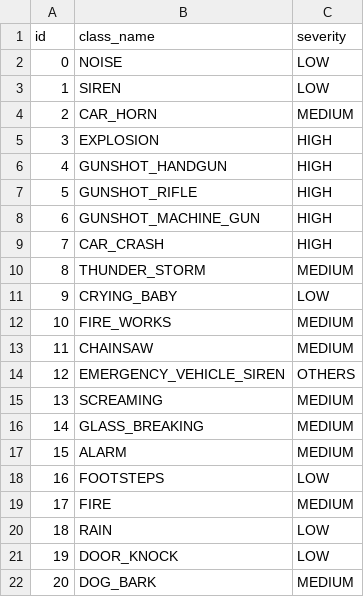
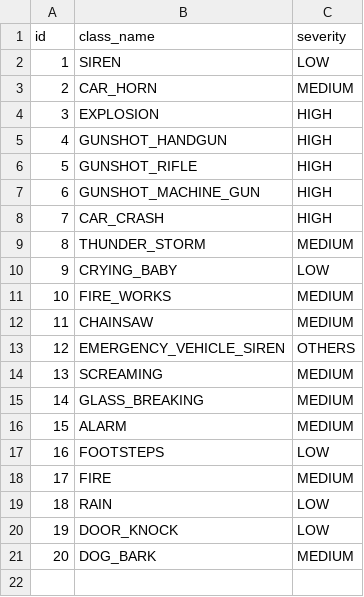
Before and after one commit to FitHanu/sound-recognition-ai, a CSV file: python/classes.csv, drawn as a sheet; the diff names each change by its address in the sheet, - before the commit and + after, or states it on an @@ line.

```diff
--- a/python/classes.csv
+++ b/python/classes.csv
-row 2: 0 | NOISE | LOW
```
Also changed, not shown: python/ds/meta/bdlib2.filtered.csv, python/ds/meta/esc50.filtered.csv, 17 other files.
